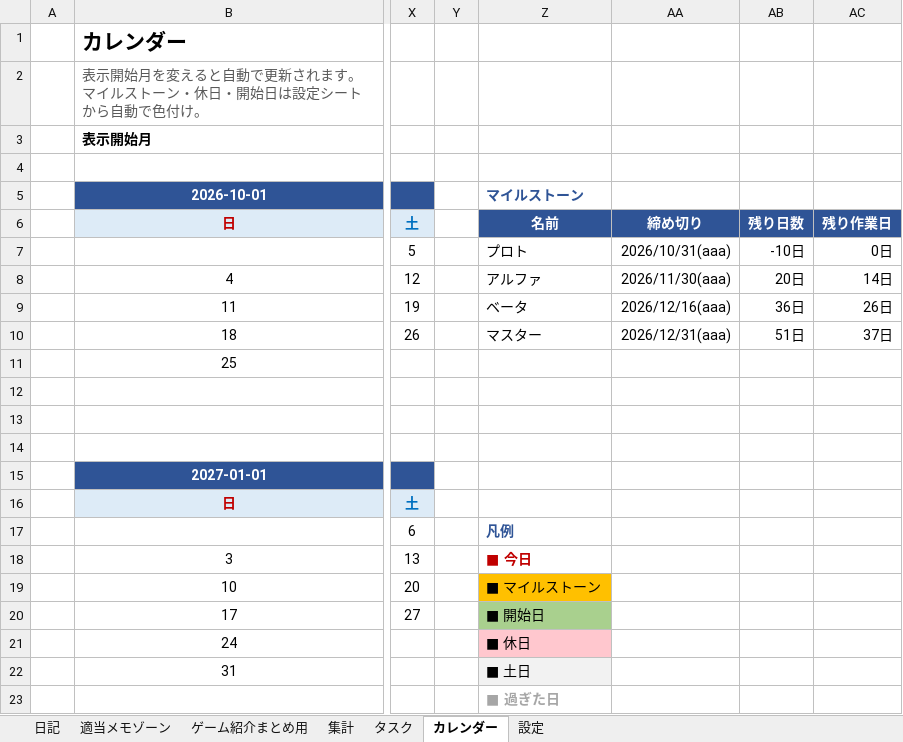
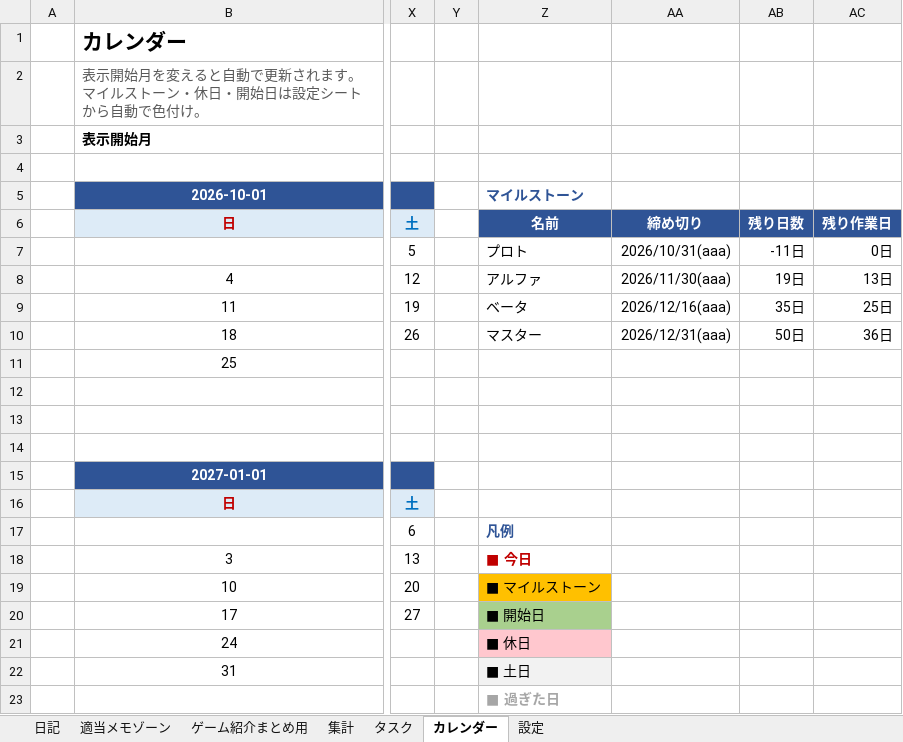
Before and after one commit to hir4rin/2026_winter, an Excel workbook: 進捗/コスト表_winter_2026.xlsx, sheet カレンダー, drawn as a sheet; only a part is shown, gaps mark what is left out; values as stored, in another font and other column widths than the file's, no borders; conditional formats not drawn; the diff names each change by its address in the sheet, - before the commit and + after, or states it on an @@ line.

```diff
--- a/進捗/コスト表_winter_2026.xlsx (sheet カレンダー)
+++ b/進捗/コスト表_winter_2026.xlsx (sheet カレンダー)
-AB7: -10日
+AB7: -11日
-AB8: 20日
+AB8: 19日
-AC8: 14日
+AC8: 13日
-AB9: 36日
+AB9: 35日
-AC9: 26日
+AC9: 25日
-AB10: 51日
+AB10: 50日
-AC10: 37日
+AC10: 36日
```
Also changed, not shown: sheet タスク, sheet 集計, sheet 日記, hidden cells, 38 other files.
